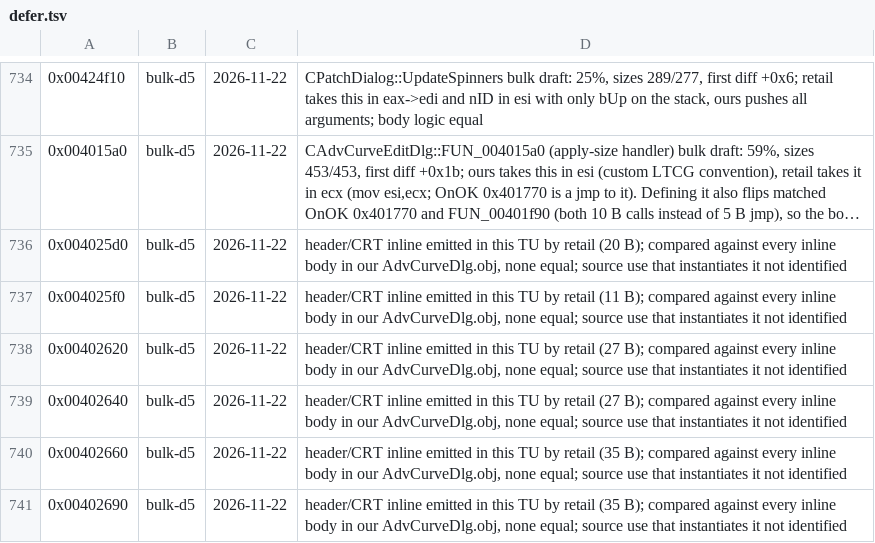
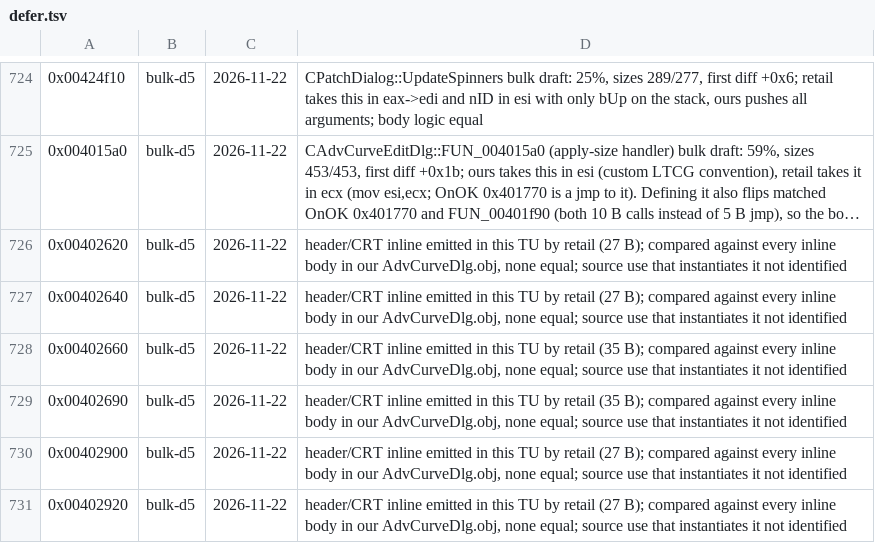
Before and after one commit to nawaftahir/cod2_wip, a TSV file: ledger/defer.tsv, drawn as a sheet; only a part is shown, gaps mark what is left out; the shorter side is filled out with more unchanged rows; long unchanged cells end in …; the diff covers the shown part only; the diff names each change by its address in the sheet, - before the commit and + after, or states it on an @@ line.

Commit message:
ledger: claim 4 MFC inline twins (AdvCurveDlg, VehicleDlg), drop stale defer rows

```diff
--- a/ledger/defer.tsv
+++ b/ledger/defer.tsv
-row 736: 0x004025d0 | bulk-d5 | 2026-11-22 | header/CRT inline emitted in this TU by retail (20 B); compared against every inline body in our AdvCurveDlg.obj, none equal; source use that instantiates it not identified
-row 737: 0x004025f0 | bulk-d5 | 2026-11-22 | header/CRT inline emitted in this TU by retail (11 B); compared against every inline body in our AdvCurveDlg.obj, none equal; source use that instantiates it not identified
```
Also changed, not shown: 11 removed rows elsewhere in this file, ledger/matches.tsv.
